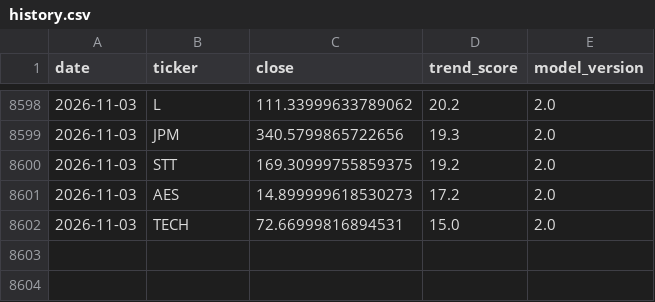
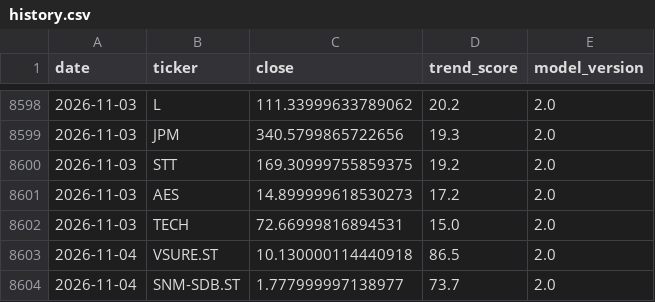
Before and after one commit to BenganTempest/Veloslimwhite, a CSV file: data/history.csv, drawn as a sheet; only a part is shown, gaps mark what is left out.

```diff
--- a/data/history.csv
+++ b/data/history.csv
@@ -8602 +8602,3 @@ date,ticker,close,trend_score,model_version
 2026-11-03,TECH,72.66999816894531,15.0,2.0
+2026-11-04,VSURE.ST,10.130000114440918,86.5,2.0
+2026-11-04,SNM-SDB.ST,1.777999997138977,73.7,2.0
```
Also changed, not shown: data/benchmarks.csv, data/run_log.csv, 3 other files.
